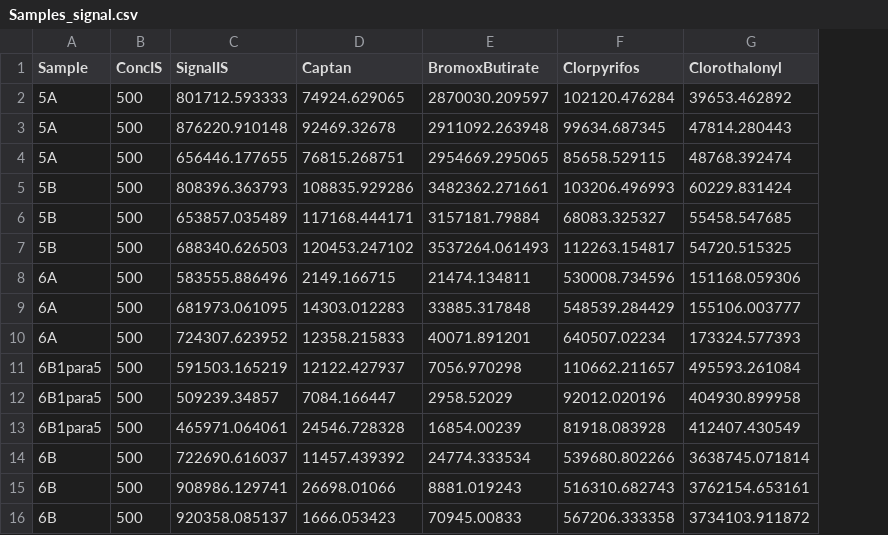
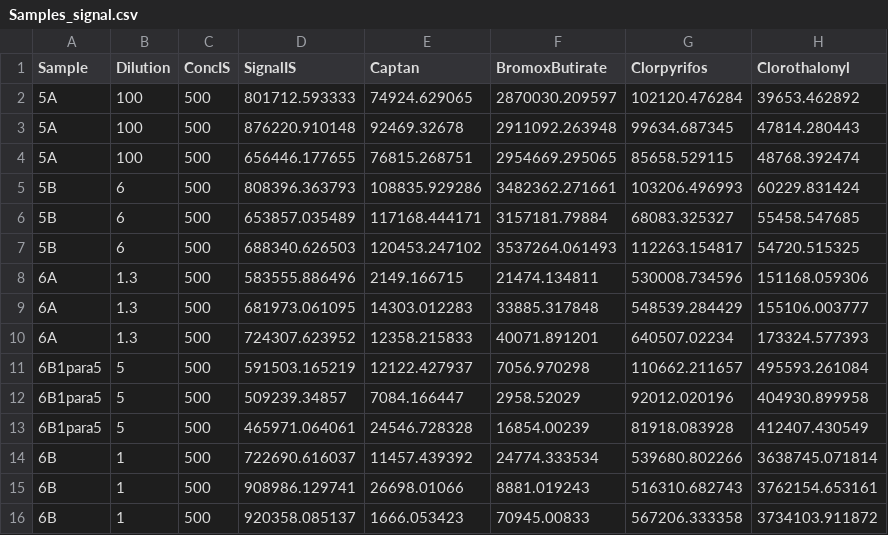
Before and after one commit to JBrinco/Quantification-Buddy, a CSV file: testing/Samples_signal.csv, drawn as a sheet; only a part is shown; the diff names each change by its address in the sheet, - before the commit and + after, or states it on an @@ line.

Commit message:
modified:   README.md 	modified:   qbuddy.r 	modified:   testing/Calculated_Results.csv 	modified:   testing/Calibration_output.csv 	modified:   testing/Captan.pdf 	modified:   testing/Samples_signal.csv 	modified:   testing/qbuddy.r

```diff
--- a/testing/Samples_signal.csv
+++ b/testing/Samples_signal.csv
+column B (Dilution), rows 2-16: 100 | 100 | 100 | 6 | 6 | 6 | 1.3 | 1.3 | 1.3 | 5 | 5 | 5 | 1 | 1 | 1
```
Also changed, not shown: testing/Calculated_Results.csv, testing/Calibration_output.csv, 4 other files.
